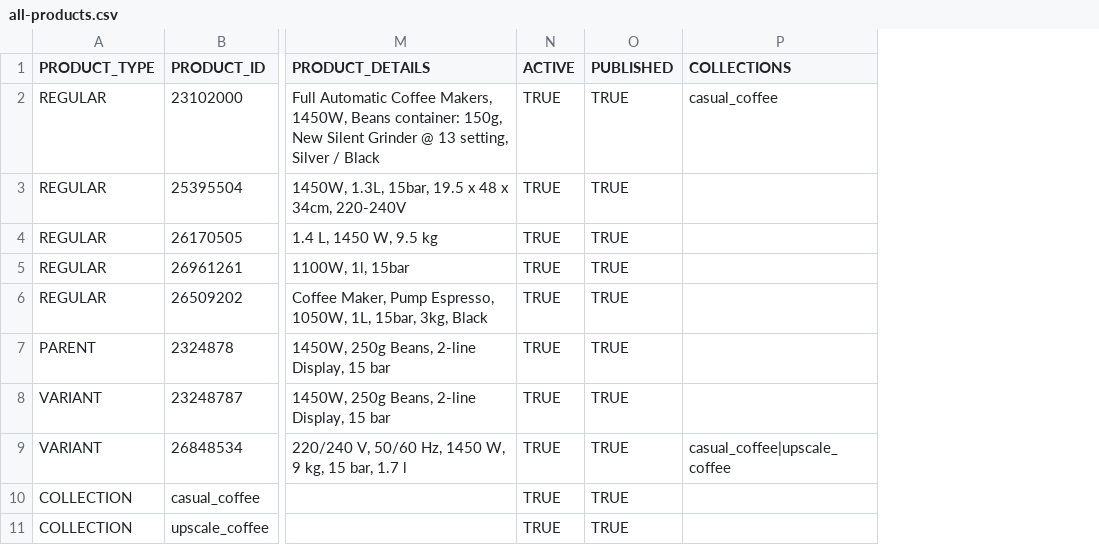
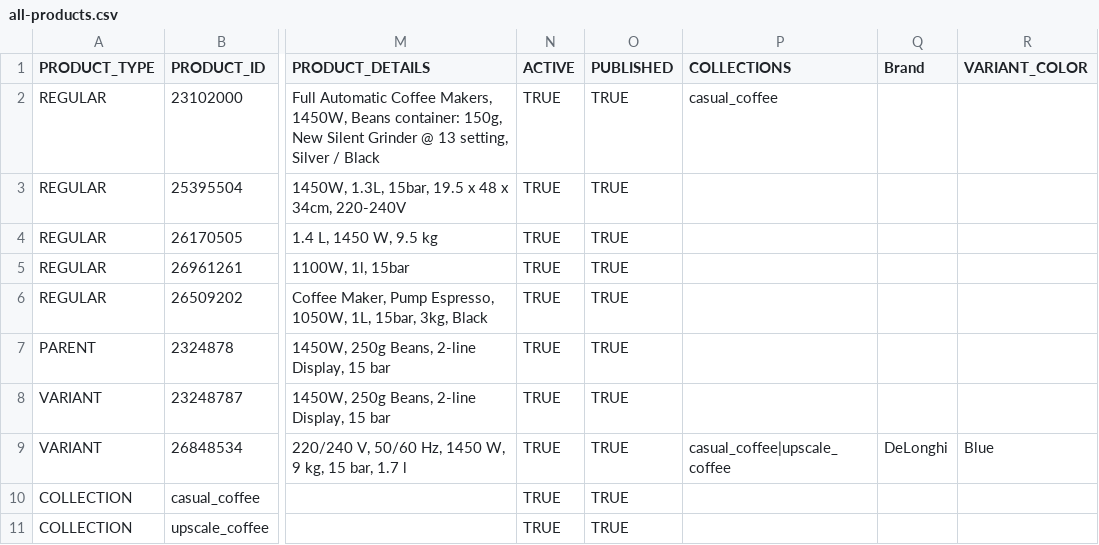
Before and after one commit to seb-sap/upscale-seb-demo, a CSV file: sebastien-demo/coffeefy/products/all-products.csv, drawn as a sheet; only a part is shown, gaps mark what is left out; the diff names each change by its address in the sheet, - before the commit and + after, or states it on an @@ line.

```diff
--- a/sebastien-demo/coffeefy/products/all-products.csv
+++ b/sebastien-demo/coffeefy/products/all-products.csv
+column Q (Brand), row 9: DeLonghi
+column R (VARIANT_COLOR), row 9: Blue
```
